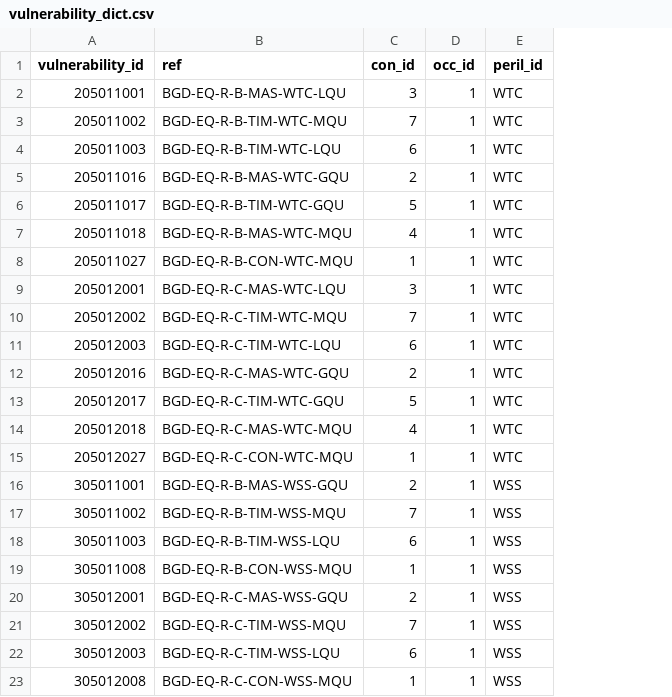
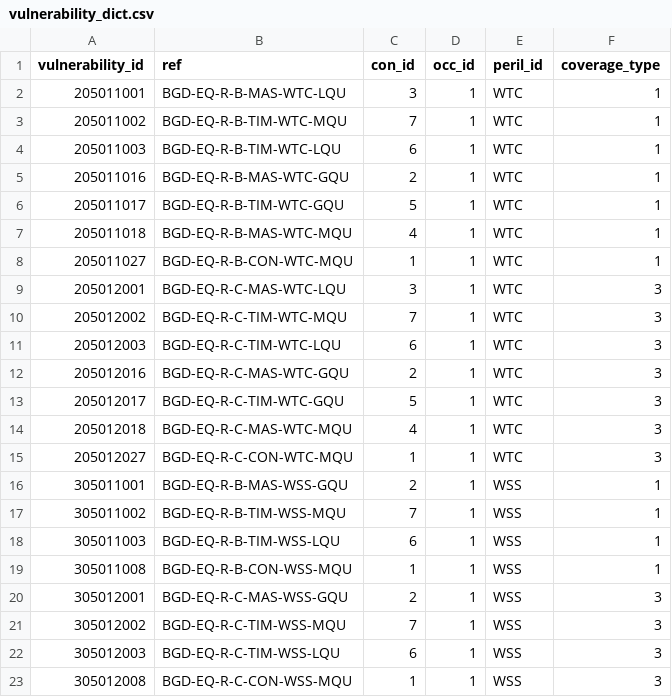
Before and after one commit to OasisLMF/BangladeshCyclone, a CSV file: keys_data/vulnerability_dict.csv, drawn as a sheet; the diff names each change by its address in the sheet, - before the commit and + after, or states it on an @@ line.

```diff
--- a/keys_data/vulnerability_dict.csv
+++ b/keys_data/vulnerability_dict.csv
+column F (coverage_type), rows 2-23: 1 | 1 | 1 | 1 | 1 | 1 | 1 | 3 | 3 | 3 | 3 | 3 | 3 | 3 | 1 | 1 | 1 | 1 | 3 | 3 | 3 | 3
```
Also changed, not shown: keys_data/construction_dict.csv, keys_data/occupancy_dict.csv.
